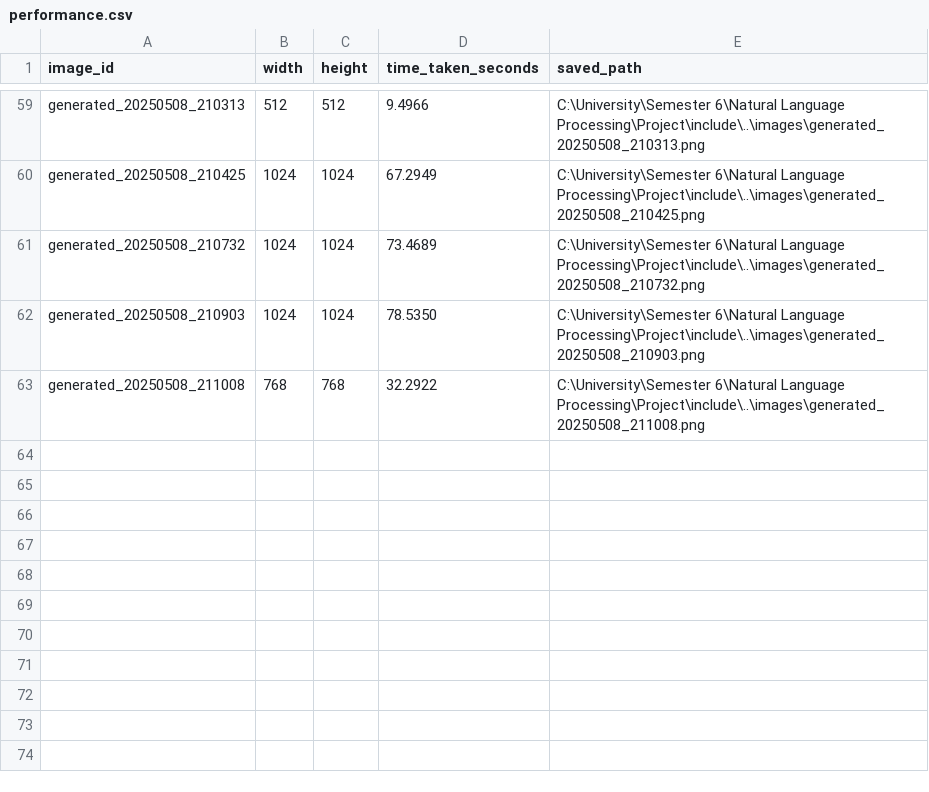
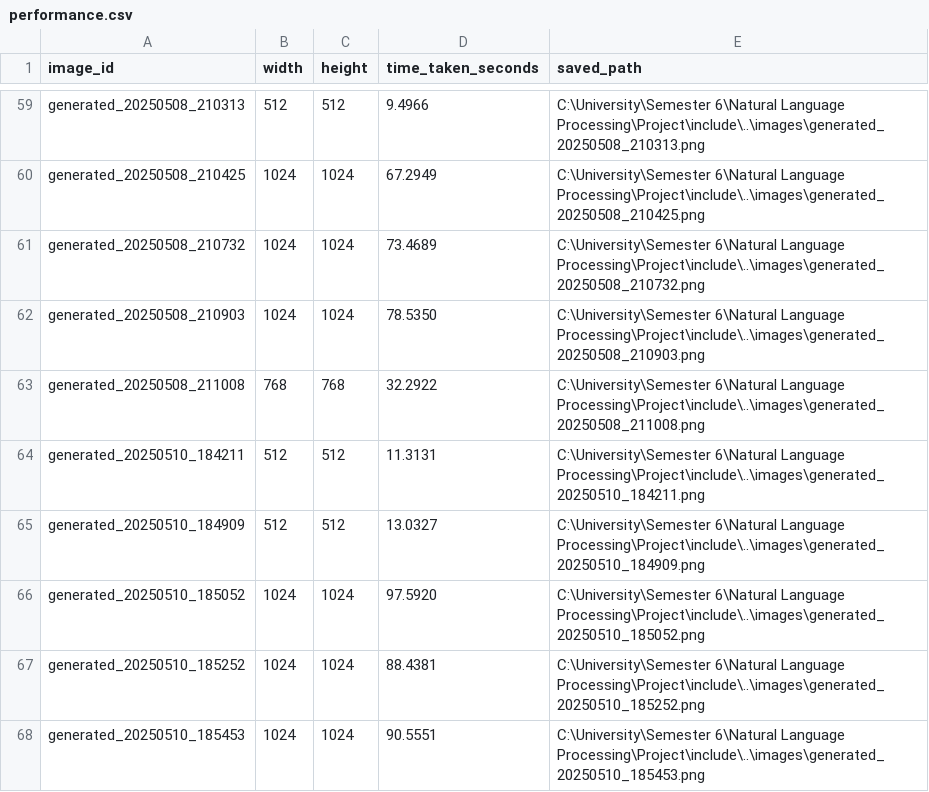
Before and after one commit to safwanhafeez/Text2Image-Microservicer, a CSV file: data/performance.csv, drawn as a sheet; only a part is shown, gaps mark what is left out; the diff names each change by its address in the sheet, - before the commit and + after, or states it on an @@ line.

Commit message:
Update performance.csv

```diff
--- a/data/performance.csv
+++ b/data/performance.csv
+row 64: generated_20250510_184211 | 512 | 512 | 11.3131 | C:\University\Semester 6\Natural Language Processing\Project\include\..\images\generated_20250510_184211.png
+row 65: generated_20250510_184909 | 512 | 512 | 13.0327 | C:\University\Semester 6\Natural Language Processing\Project\include\..\images\generated_20250510_184909.png
+row 66: generated_20250510_185052 | 1024 | 1024 | 97.5920 | C:\University\Semester 6\Natural Language Processing\Project\include\..\images\generated_20250510_185052.png
+row 67: generated_20250510_185252 | 1024 | 1024 | 88.4381 | C:\University\Semester 6\Natural Language Processing\Project\include\..\images\generated_20250510_185252.png
+row 68: generated_20250510_185453 | 1024 | 1024 | 90.5551 | C:\University\Semester 6\Natural Language Processing\Project\include\..\images\generated_20250510_185453.png
```
